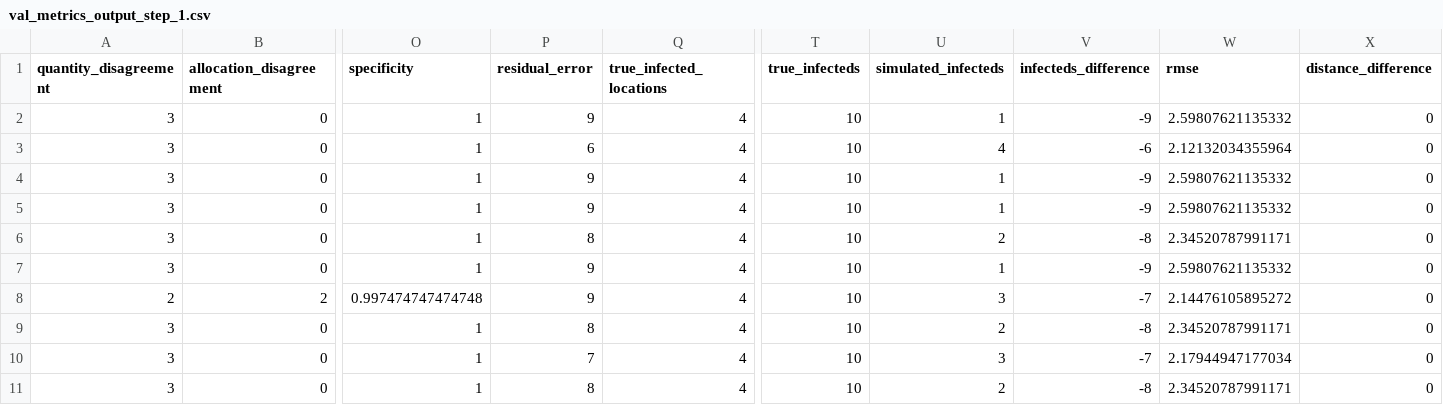
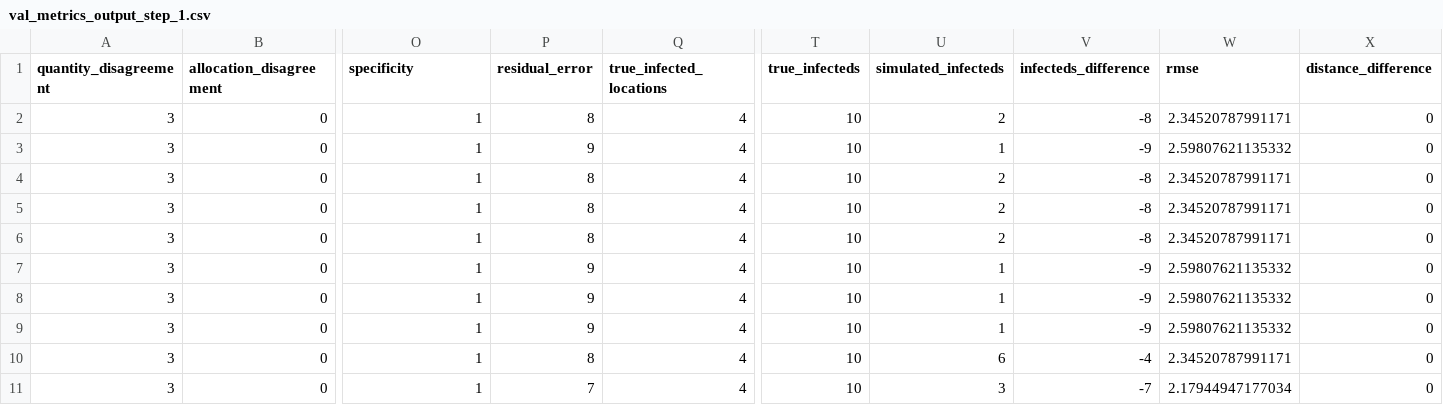
Before and after one commit to ncsu-landscape-dynamics/rpops, a CSV file: inst/extdata/simple20x20/outputs/TS3/val_metrics_output_step_1.csv, drawn as a sheet; only a part is shown, gaps mark what is left out; removed rows and columns are numbered as before the commit, all else as after; rows hold the shown columns only; the diff names each change by its address in the sheet, - before the commit and + after, or states it on an @@ line.

```diff
--- a/inst/extdata/simple20x20/outputs/TS3/val_metrics_output_step_1.csv
+++ b/inst/extdata/simple20x20/outputs/TS3/val_metrics_output_step_1.csv
@@ row 6 moved to row 2: 3 @@
-P4 (residual_error): 6
+P4 (residual_error): 8
-U4 (simulated_infecteds): 4
+U4 (simulated_infecteds): 2
-V4 (infecteds_difference): -6
+V4 (infecteds_difference): -8
-W4 (rmse): 2.12132034355964
+W4 (rmse): 2.34520787991171
@@ row 11 moved to row 5: 3 @@
+row 6: 3 | 0 | 1 | 8 | 4 | 10 | 2 | -8 | 2.34520787991171 | 0
-row 8: 2 | 2 | 0.997474747474748 | 9 | 4 | 10 | 3 | -7 | 2.14476105895272 | 0
-U10 (simulated_infecteds): 2
+U10 (simulated_infecteds): 6
-V10 (infecteds_difference): -8
+V10 (infecteds_difference): -4
```
Also changed, not shown: inst/extdata/simple20x20/outputs/TS2/val_metrics_output_step_1.csv, inst/extdata/simple20x20/outputs/TS2/validation_means_per_timestep.csv, 31 other files.
